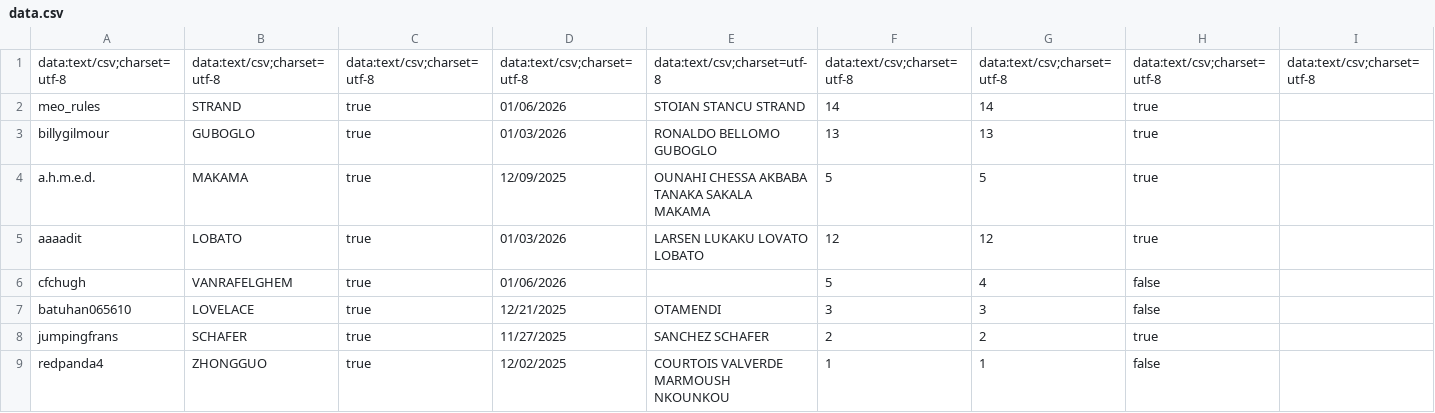
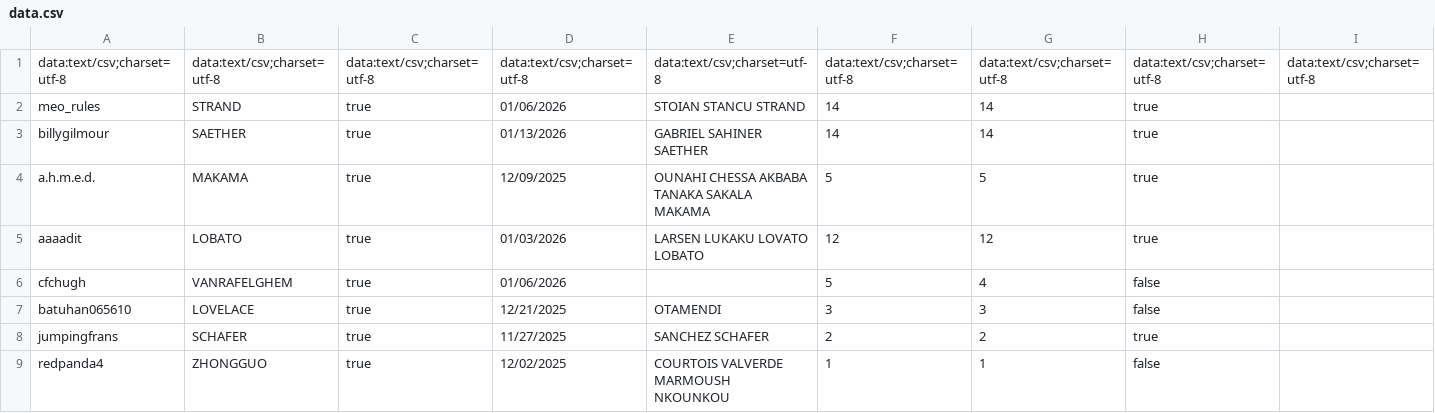
Before and after one commit to meorules/Discord-Bot, a CSV file: Wordle/data.csv, drawn as a sheet; only a part is shown; the diff names each change by its address in the sheet, - before the commit and + after, or states it on an @@ line.

```diff
--- a/Wordle/data.csv
+++ b/Wordle/data.csv
-B3: GUBOGLO
+B3: SAETHER
-D3: 01/03/2026
+D3: 01/13/2026
-E3: RONALDO BELLOMO GUBOGLO
+E3: GABRIEL SAHINER SAETHER
-F3: 13
+F3: 14
-G3: 13
+G3: 14
```
Also changed, not shown: 3 other files.
